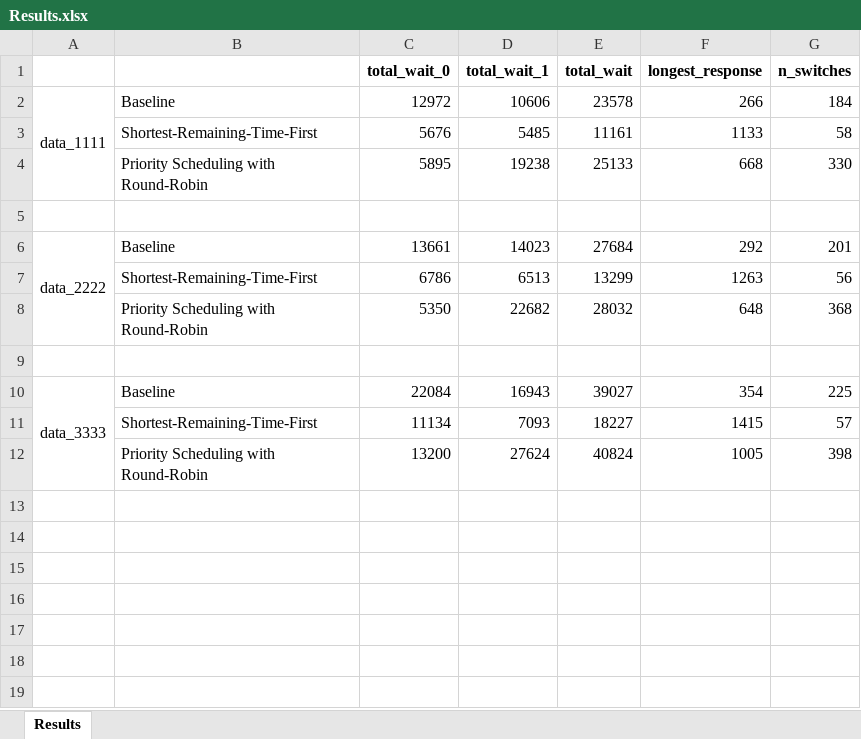
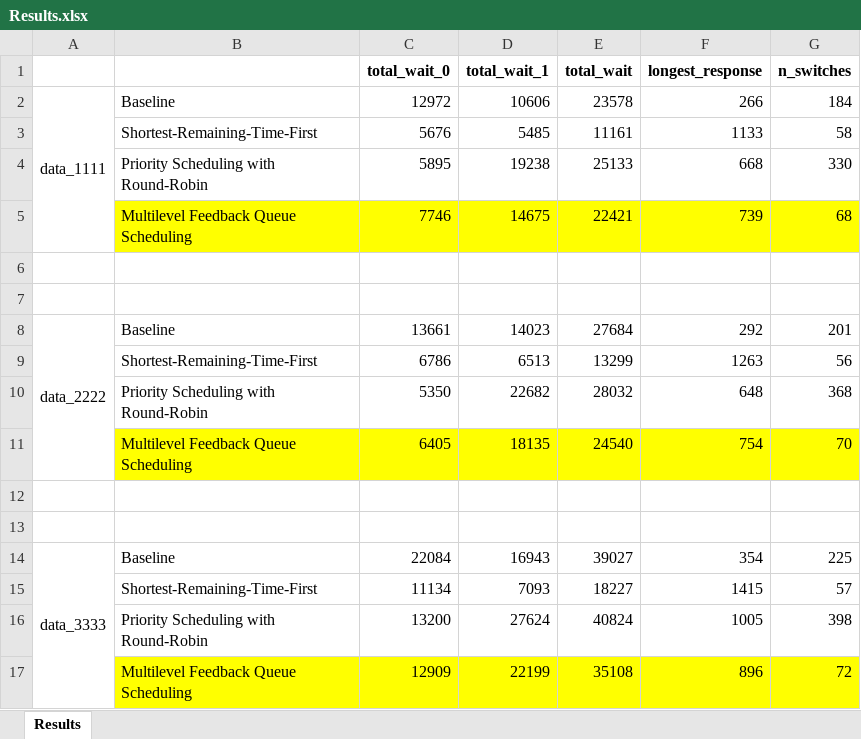
Before and after one commit to KittatamSaisaard/Operataing-Systems, an Excel workbook: Results.xlsx, sheet Results, drawn as a sheet; values as stored, in another font and other column widths than the file's, no borders; the diff names each change by its address in the sheet, - before the commit and + after, or states it on an @@ line.

Commit message:
Update Results.xlsx
- Added MFQS Results
- MFQS is currently the best Scheduler as it beats the baseline in every property apart from longest response time

```diff
--- a/Results.xlsx (sheet Results)
+++ b/Results.xlsx (sheet Results)
+row 5:  | Multilevel Feedback Queue Scheduling | 7746 | 14675 | 22421 | 739 | 68
+row 6: (empty)
+row 11:  | Multilevel Feedback Queue Scheduling | 6405 | 18135 | 24540 | 754 | 70
+row 12: (empty)
+row 17:  | Multilevel Feedback Queue Scheduling | 12909 | 22199 | 35108 | 896 | 72
```
